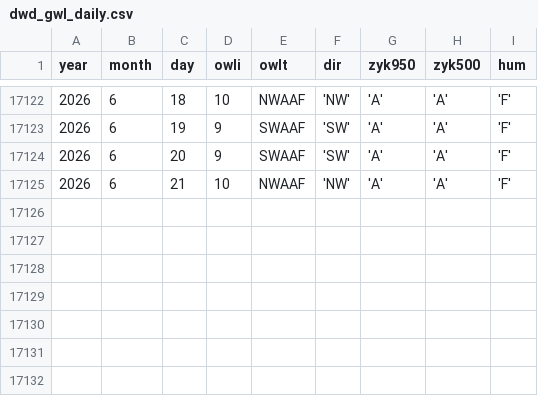
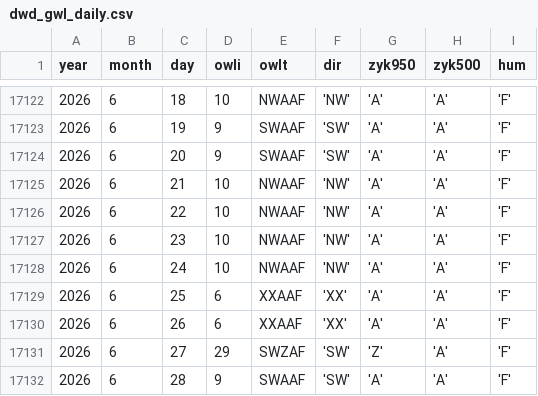
Before and after one commit to climdata/gwl, a CSV file: raw/dwd_gwl_daily.csv, drawn as a sheet; only a part is shown, gaps mark what is left out; the diff names each change by its address in the sheet, - before the commit and + after, or states it on an @@ line.

```diff
--- a/raw/dwd_gwl_daily.csv
+++ b/raw/dwd_gwl_daily.csv
+row 17126: 2026 | 6 | 22 | 10 | NWAAF | 'NW' | 'A' | 'A' | 'F'
+row 17127: 2026 | 6 | 23 | 10 | NWAAF | 'NW' | 'A' | 'A' | 'F'
+row 17128: 2026 | 6 | 24 | 10 | NWAAF | 'NW' | 'A' | 'A' | 'F'
+row 17129: 2026 | 6 | 25 | 6 | XXAAF | 'XX' | 'A' | 'A' | 'F'
+row 17130: 2026 | 6 | 26 | 6 | XXAAF | 'XX' | 'A' | 'A' | 'F'
+row 17131: 2026 | 6 | 27 | 29 | SWZAF | 'SW' | 'Z' | 'A' | 'F'
+row 17132: 2026 | 6 | 28 | 9 | SWAAF | 'SW' | 'A' | 'A' | 'F'
```
Also changed, not shown: 3 other files.
